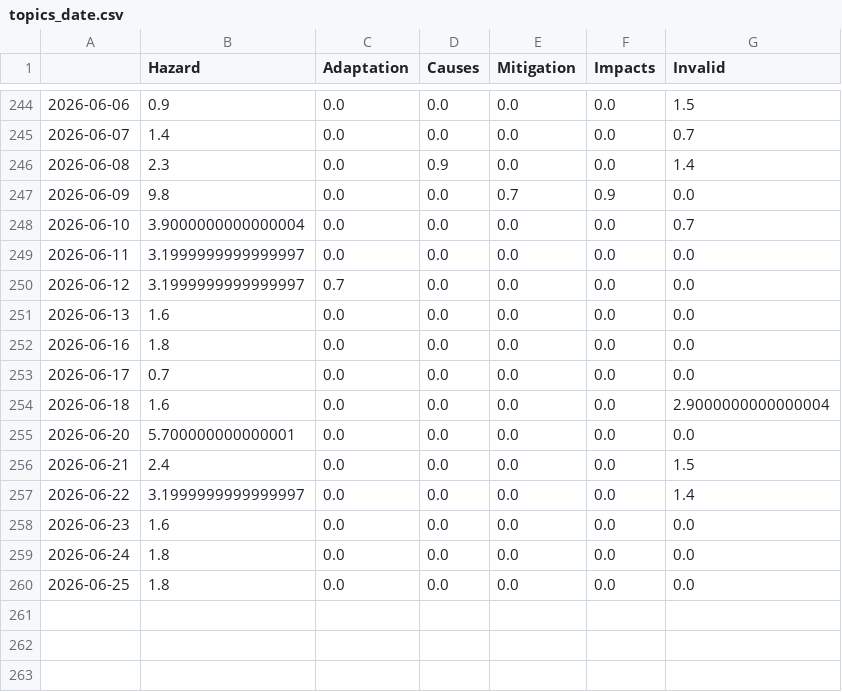
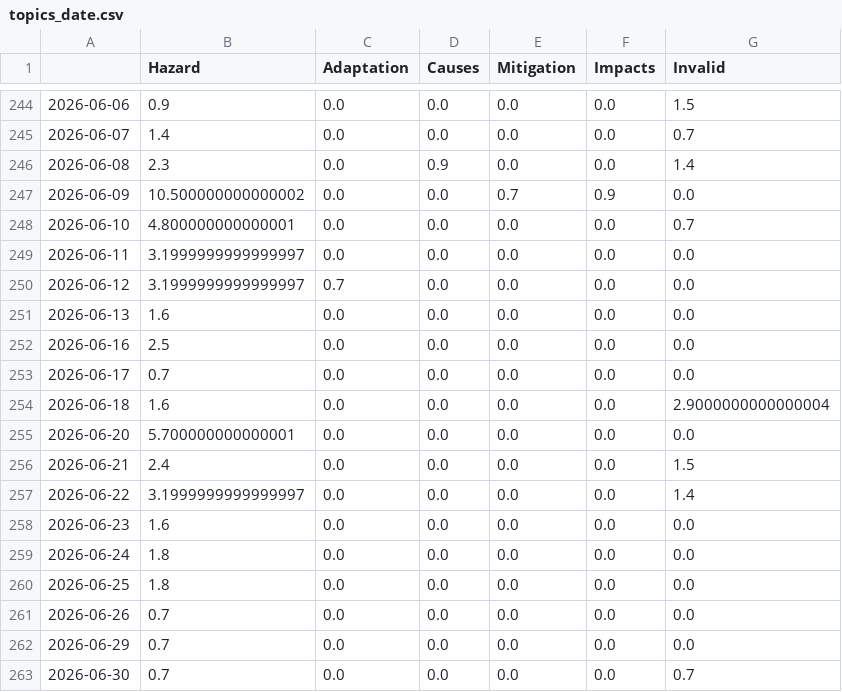
Before and after one commit to mizilett-news/snowIsComing, a CSV file: csv/topics_date.csv, drawn as a sheet; only a part is shown, gaps mark what is left out.

```diff
--- a/csv/topics_date.csv
+++ b/csv/topics_date.csv
@@ -246,4 +246,4 @@
 2026-06-08,2.3,0.0,0.9,0.0,0.0,1.4
-2026-06-09,9.8,0.0,0.0,0.7,0.9,0.0
-2026-06-10,3.9000000000000004,0.0,0.0,0.0,0.0,0.7
+2026-06-09,10.500000000000002,0.0,0.0,0.7,0.9,0.0
+2026-06-10,4.800000000000001,0.0,0.0,0.0,0.0,0.7
 2026-06-11,3.1999999999999997,0.0,0.0,0.0,0.0,0.0
@@ -251,3 +251,3 @@
 2026-06-13,1.6,0.0,0.0,0.0,0.0,0.0
-2026-06-16,1.8,0.0,0.0,0.0,0.0,0.0
+2026-06-16,2.5,0.0,0.0,0.0,0.0,0.0
 2026-06-17,0.7,0.0,0.0,0.0,0.0,0.0
@@ -260 +260,4 @@
 2026-06-25,1.8,0.0,0.0,0.0,0.0,0.0
+2026-06-26,0.7,0.0,0.0,0.0,0.0,0.0
+2026-06-29,0.7,0.0,0.0,0.0,0.0,0.0
+2026-06-30,0.7,0.0,0.0,0.0,0.0,0.7
```
Also changed, not shown: 5 other files.
